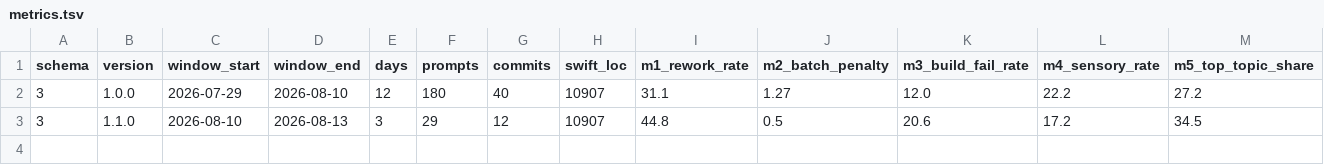
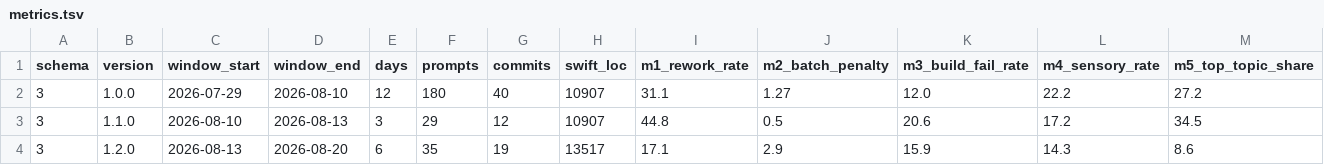
Before and after one commit to Mosco-KR/Mosco-iOS, a TSV file: docs/harness/metrics.tsv, drawn as a sheet; only a part is shown; rows hold the shown columns only; the diff names each change by its address in the sheet, - before the commit and + after, or states it on an @@ line.

```diff
--- a/docs/harness/metrics.tsv
+++ b/docs/harness/metrics.tsv
+row 4: 3 | 1.2.0 | 2026-08-13 | 2026-08-20 | 6 | 35 | 19 | 13517 | 17.1 | 2.9 | 15.9 | 14.3 | 8.6
```
Also changed, not shown: 6 other files.
